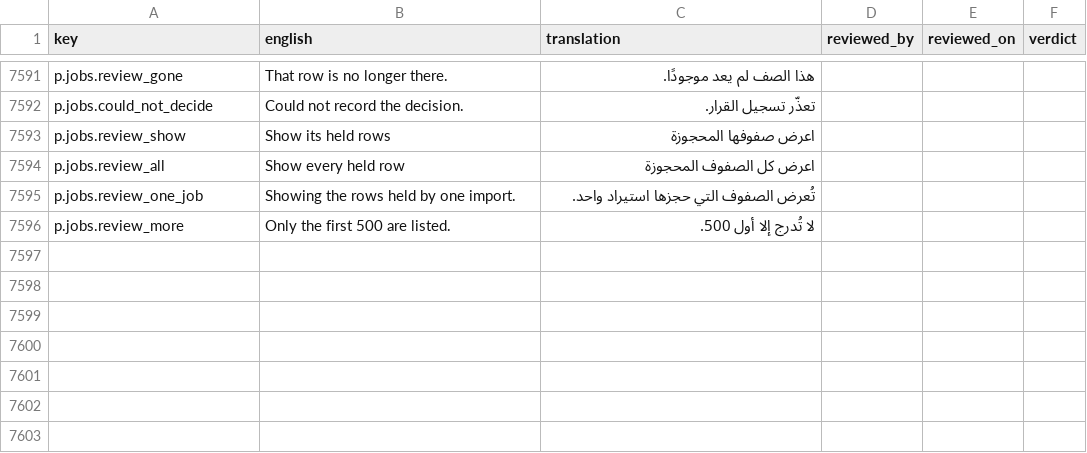
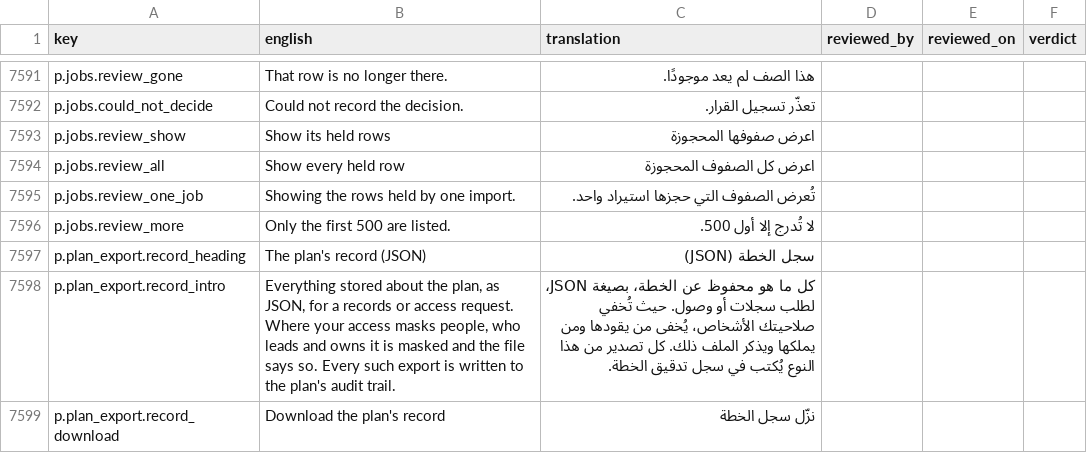
Before and after one commit to project-portfolio-management/project-portfolio-management, a CSV file: governance/translation-reviews/ar-001.csv, drawn as a sheet; only a part is shown, gaps mark what is left out; the diff names each change by its address in the sheet, - before the commit and + after, or states it on an @@ line.

```diff
--- a/governance/translation-reviews/ar-001.csv
+++ b/governance/translation-reviews/ar-001.csv
+row 7597: p.plan_export.record_heading | The plan's record (JSON) | سجل الخطة (JSON)
+row 7598: p.plan_export.record_intro | Everything stored about the plan, as JSON, for a records or access request. Where your access masks people, who leads and owns it is masked and the file says so. Every such export is written to the plan's audit trail. | كل ما هو محفوظ عن الخطة، بصيغة JSON، لطلب سجلات أو وصول. حيث تُخفي صلاحيتك الأشخاص، يُخفى من يقودها ومن يملكها ويذكر الملف ذلك. كل تصدير من هذا النوع يُكتب في سجل تدقيق الخطة.
+row 7599: p.plan_export.record_download | Download the plan's record | نزّل سجل الخطة
```
Also changed, not shown: governance/translation-reviews/es-001.csv, governance/translation-reviews/ja-001.csv, 35 other files.
